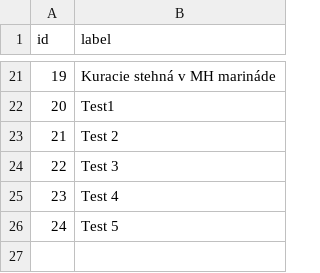
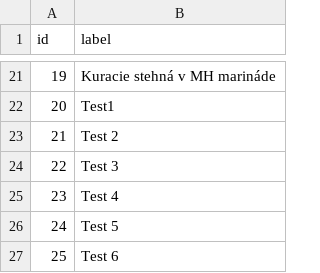
Before and after one commit to CiernaBaca/recepty2, a CSV file: buttonsg.csv, drawn as a sheet; only a part is shown, gaps mark what is left out; the diff names each change by its address in the sheet, - before the commit and + after, or states it on an @@ line.

Commit message:
Cocktokit baby

```diff
--- a/buttonsg.csv
+++ b/buttonsg.csv
+row 27: 25 | Test 6
```
